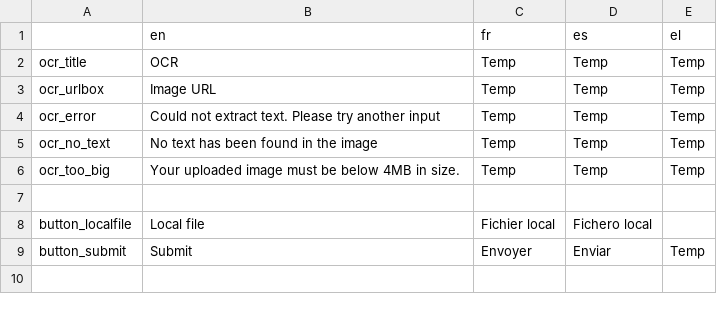
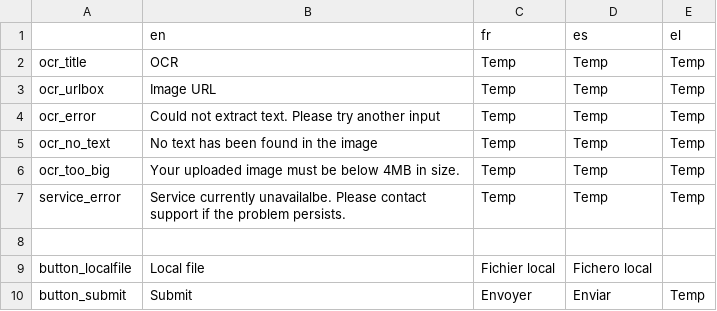
Before and after one commit to AFP-Medialab/verification-plugin, a TSV file: src/LocalDictionary/components/NavItems/tools/OCR.tsv, drawn as a sheet; the diff names each change by its address in the sheet, - before the commit and + after, or states it on an @@ line.

```diff
--- a/src/LocalDictionary/components/NavItems/tools/OCR.tsv
+++ b/src/LocalDictionary/components/NavItems/tools/OCR.tsv
+row 7: service_error | Service currently unavailalbe. Please contact support if the problem persists. | Temp | Temp | Temp
```
Also changed, not shown: 6 other files.
